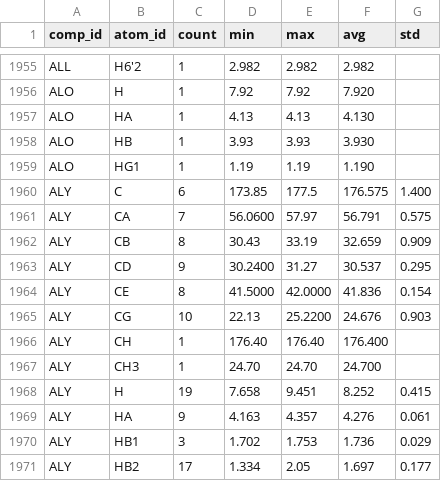
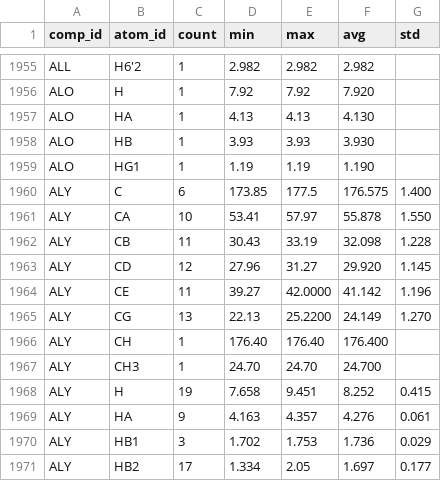
Before and after one commit to wwPDB/py-wwpdb_utils_nmr, a CSV file: wwpdb/utils/nmr/bmrb_cs_stat/others.csv, drawn as a sheet; only a part is shown, gaps mark what is left out; the diff covers the shown part only.

```diff
--- a/wwpdb/utils/nmr/bmrb_cs_stat/others.csv
+++ b/wwpdb/utils/nmr/bmrb_cs_stat/others.csv
@@ -1960,7 +1960,7 @@ ALO,HG1,1,1.19,1.19,1.190,
 ALY,C,6,173.85,177.5,176.575,1.400
-ALY,CA,7,56.0600,57.97,56.791,0.575
-ALY,CB,8,30.43,33.19,32.659,0.909
-ALY,CD,9,30.2400,31.27,30.537,0.295
-ALY,CE,8,41.5000,42.0000,41.836,0.154
-ALY,CG,10,22.13,25.2200,24.676,0.903
+ALY,CA,10,53.41,57.97,55.878,1.550
+ALY,CB,11,30.43,33.19,32.098,1.228
+ALY,CD,12,27.96,31.27,29.920,1.145
+ALY,CE,11,39.27,42.0000,41.142,1.196
+ALY,CG,13,22.13,25.2200,24.149,1.270
 ALY,CH,1,176.40,176.40,176.400,
```
Also changed, not shown: 5 added rows, 3 removed rows and 98 edited cells elsewhere in this file, wwpdb/utils/nmr/bmrb_cs_stat/aa_filt.csv, wwpdb/utils/nmr/bmrb_cs_stat/aa_full.csv, 6 other files.
